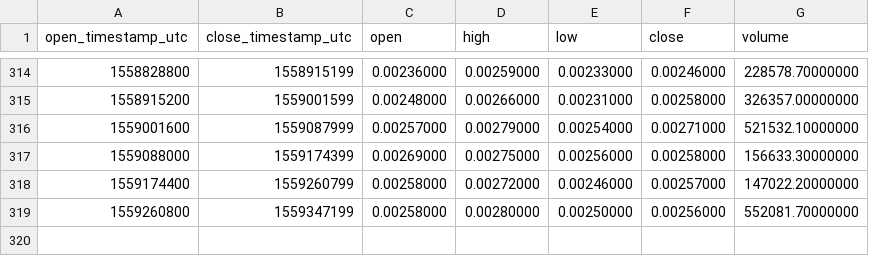
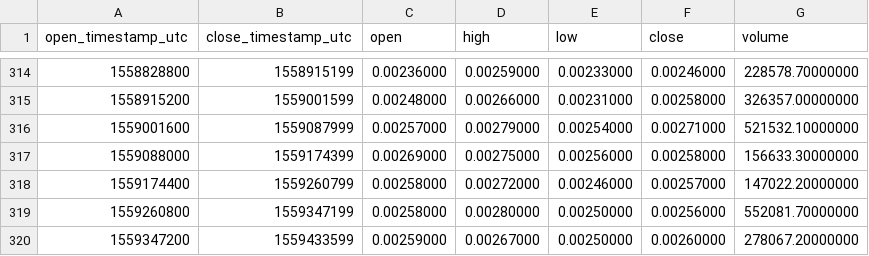
Before and after one commit to cryptobigbro/binance-ARDRBNB, a CSV file: binance-ARDRBNB-1d.csv, drawn as a sheet; only a part is shown, gaps mark what is left out.

```diff
--- a/binance-ARDRBNB-1d.csv
+++ b/binance-ARDRBNB-1d.csv
@@ -319 +319,2 @@ open_timestamp_utc,close_timestamp_utc,open,high,low,close,volume
 1559260800,1559347199,0.00258000,0.00280000,0.00250000,0.00256000,552081.70000000
+1559347200,1559433599,0.00259000,0.00267000,0.00250000,0.00260000,278067.20000000
```
Also changed, not shown: binance-ARDRBNB-1h.csv.
